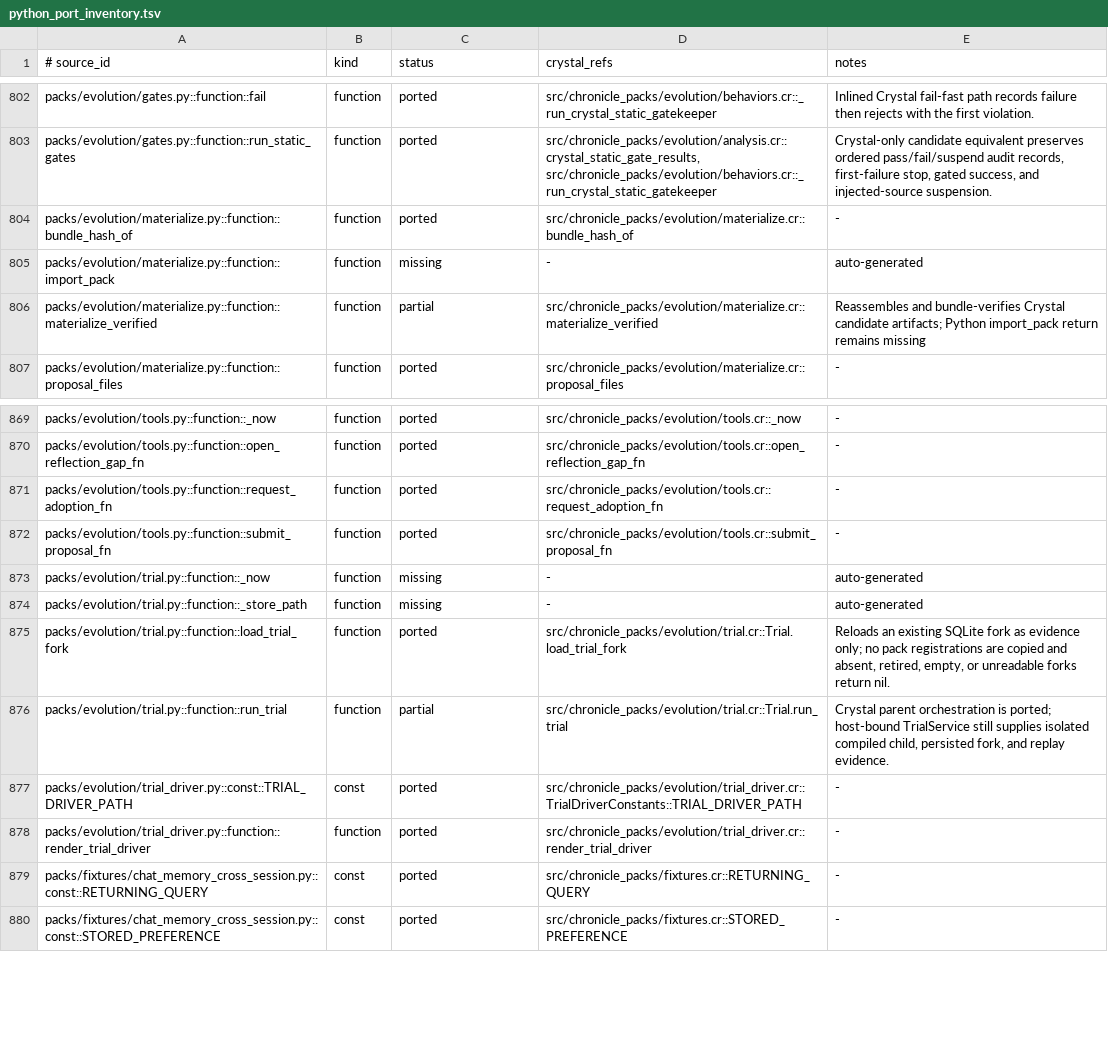
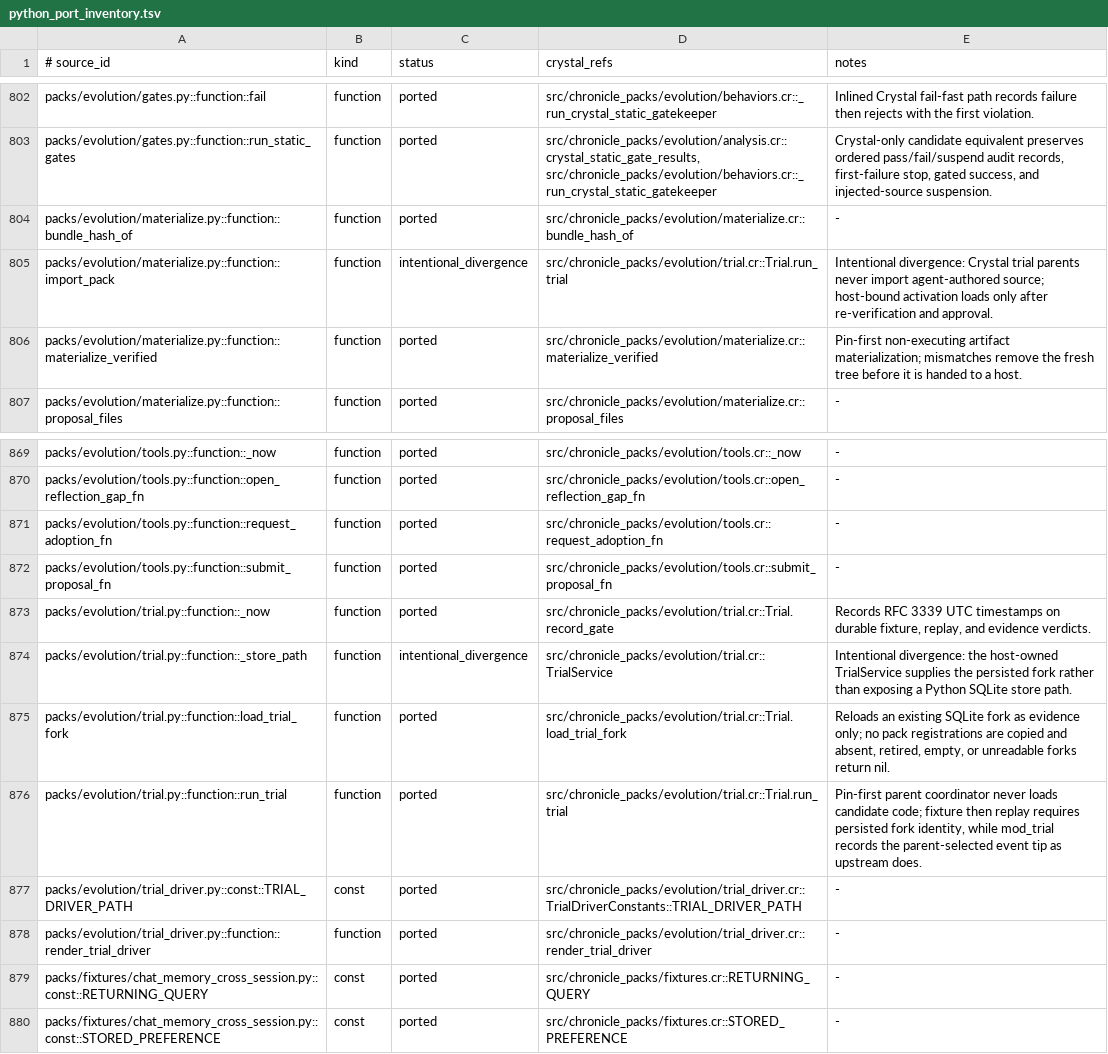
Before and after one commit to dsisnero/chronicle-packs, a TSV file: plans/inventory/python_port_inventory.tsv, drawn as a sheet; only a part is shown, gaps mark what is left out.

Commit message:
port: verify Evolution trial evidence
- require a persisted fork identity before a replay can trial a proposal\n- record the parent-selected fork tip in mod_trial and cover the durable evidence failure\n- close the vendor materialization/trial ledger phase and document Python host-boundary divergences

```diff
--- a/plans/inventory/python_port_inventory.tsv
+++ b/plans/inventory/python_port_inventory.tsv
@@ -804,4 +804,4 @@ packs/evolution/gates.py::function::run_static_gates	function	ported	src/chronic
 packs/evolution/materialize.py::function::bundle_hash_of	function	ported	src/chronicle_packs/evolution/materialize.cr::bundle_hash_of	-
-packs/evolution/materialize.py::function::import_pack	function	missing	-	auto-generated
-packs/evolution/materialize.py::function::materialize_verified	function	partial	src/chronicle_packs/evolution/materialize.cr::materialize_verified	Reassembles and bundle-verifies Crystal candidate artifacts; Python import_pack return remains missing
+packs/evolution/materialize.py::function::import_pack	function	intentional_divergence	src/chronicle_packs/evolution/trial.cr::Trial.run_trial	Intentional divergence: Crystal trial parents never import agent-authored source; host-bound activation loads only after re-verification and approval.
+packs/evolution/materialize.py::function::materialize_verified	function	ported	src/chronicle_packs/evolution/materialize.cr::materialize_verified	Pin-first non-executing artifact materialization; mismatches remove the fresh tree before it is handed to a host.
 packs/evolution/materialize.py::function::proposal_files	function	ported	src/chronicle_packs/evolution/materialize.cr::proposal_files	-
@@ -872,6 +872,6 @@ packs/evolution/tools.py::function::request_adoption_fn	function	ported	src/chro
 packs/evolution/tools.py::function::submit_proposal_fn	function	ported	src/chronicle_packs/evolution/tools.cr::submit_proposal_fn	-
-packs/evolution/trial.py::function::_now	function	missing	-	auto-generated
-packs/evolution/trial.py::function::_store_path	function	missing	-	auto-generated
+packs/evolution/trial.py::function::_now	function	ported	src/chronicle_packs/evolution/trial.cr::Trial.record_gate	Records RFC 3339 UTC timestamps on durable fixture, replay, and evidence verdicts.
+packs/evolution/trial.py::function::_store_path	function	intentional_divergence	src/chronicle_packs/evolution/trial.cr::TrialService	Intentional divergence: the host-owned TrialService supplies the persisted fork rather than exposing a Python SQLite store path.
 packs/evolution/trial.py::function::load_trial_fork	function	ported	src/chronicle_packs/evolution/trial.cr::Trial.load_trial_fork	Reloads an existing SQLite fork as evidence only; no pack registrations are copied and absent, retired, empty, or unreadable forks return nil.
-packs/evolution/trial.py::function::run_trial	function	partial	src/chronicle_packs/evolution/trial.cr::Trial.run_trial	Crystal parent orchestration is ported; host-bound TrialService still supplies isolated compiled child, persisted fork, and replay evidence.
+packs/evolution/trial.py::function::run_trial	function	ported	src/chronicle_packs/evolution/trial.cr::Trial.run_trial	Pin-first parent coordinator never loads candidate code; fixture then replay requires persisted fork identity, while mod_trial records the parent-selected event tip as upstream does.
 packs/evolution/trial_driver.py::const::TRIAL_DRIVER_PATH	const	ported	src/chronicle_packs/evolution/trial_driver.cr::TrialDriverConstants::TRIAL_DRIVER_PATH	-
```
Also changed, not shown: 3 other files.
